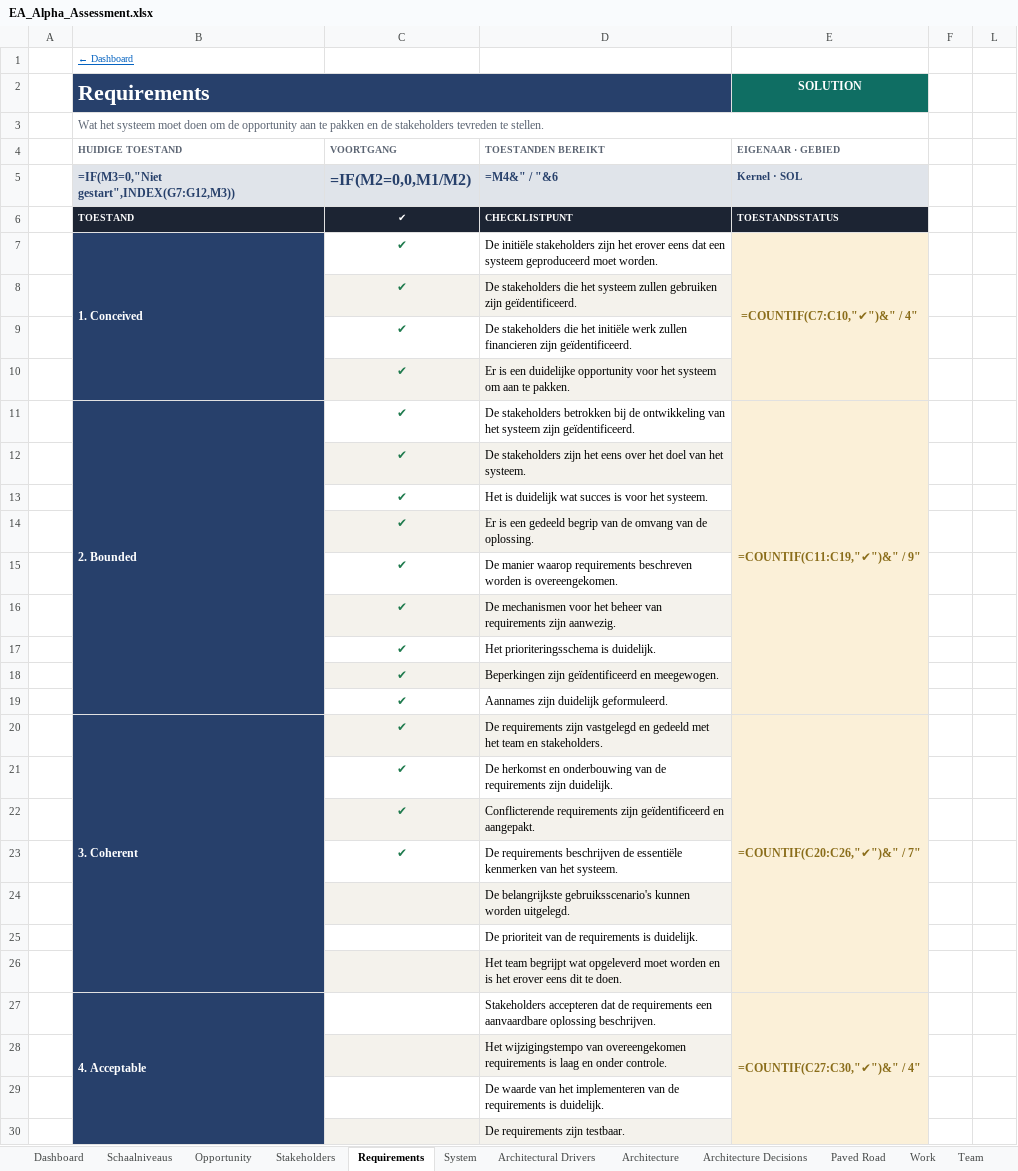
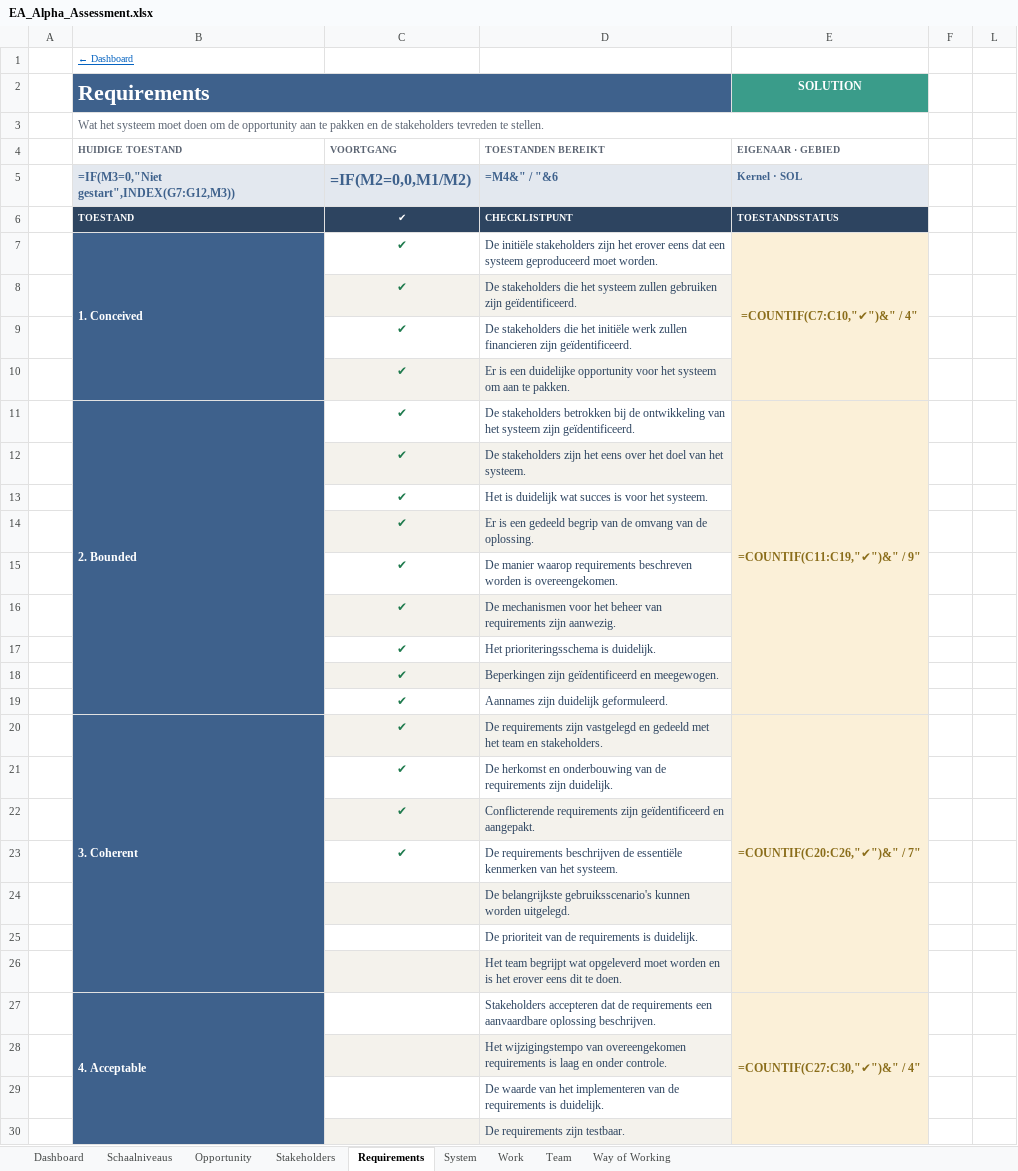
Before and after one commit to hietkamp/hietkamp.github.io, an Excel workbook: docs/EA_Alpha_Assessment.xlsx, sheet Requirements, drawn as a sheet; only a part is shown; values as stored, in another font and other column widths than the file's, no borders; formulas without a stored value are shown as written; conditional formats not drawn; the diff covers the shown part only; the diff names each change by its address in the sheet, - before the commit and + after, or states it on an @@ line.

```diff
--- a/docs/EA_Alpha_Assessment.xlsx (sheet Requirements)
+++ b/docs/EA_Alpha_Assessment.xlsx (sheet Requirements)
-sheet tab: Architectural Drivers
-sheet tab: Architecture
-sheet tab: Architecture Decisions
-sheet tab: Paved Road
-B2 fill: #27406B
+B2 fill: #3E618C
-E2 fill: #0F6E63
+E2 fill: #3A9C8A
-B5:E5 text colour: #27406B
+B5:E5 text colour: #3E618C
-B6:E6 fill: #1C2433
+B6:E6 fill: #2D4460
-B7 fill: #27406B
+B7 fill: #3E618C
-D7:D30 text colour: black
+D7:D30 text colour: #2D4460
-B11 fill: #27406B
+B11 fill: #3E618C
-B20 fill: #27406B
+B20 fill: #3E618C
-B27 fill: #27406B
+B27 fill: #3E618C
```
Also changed, not shown: cell formats elsewhere in this sheet, sheet Dashboard, sheet Opportunity, sheet System, sheet Work, sheet Stakeholders, sheet Way of Working, 2 more sheets, other sheet tabs, hidden cells, 6 other files.
